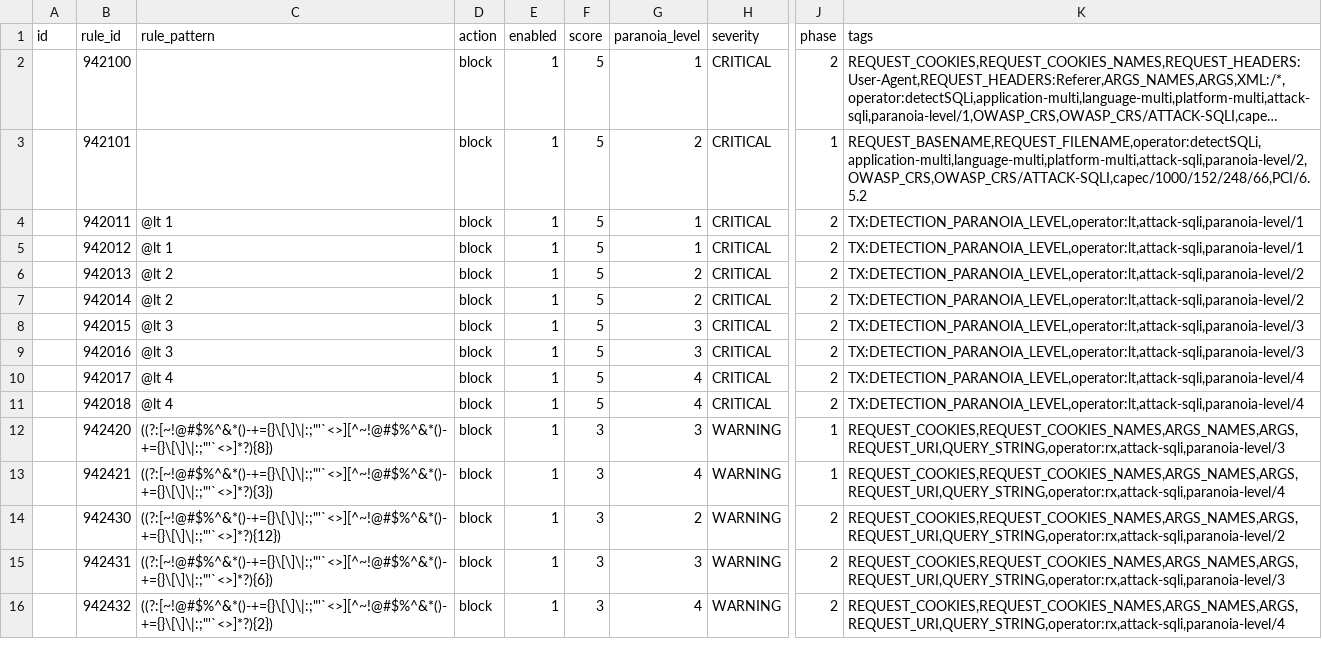
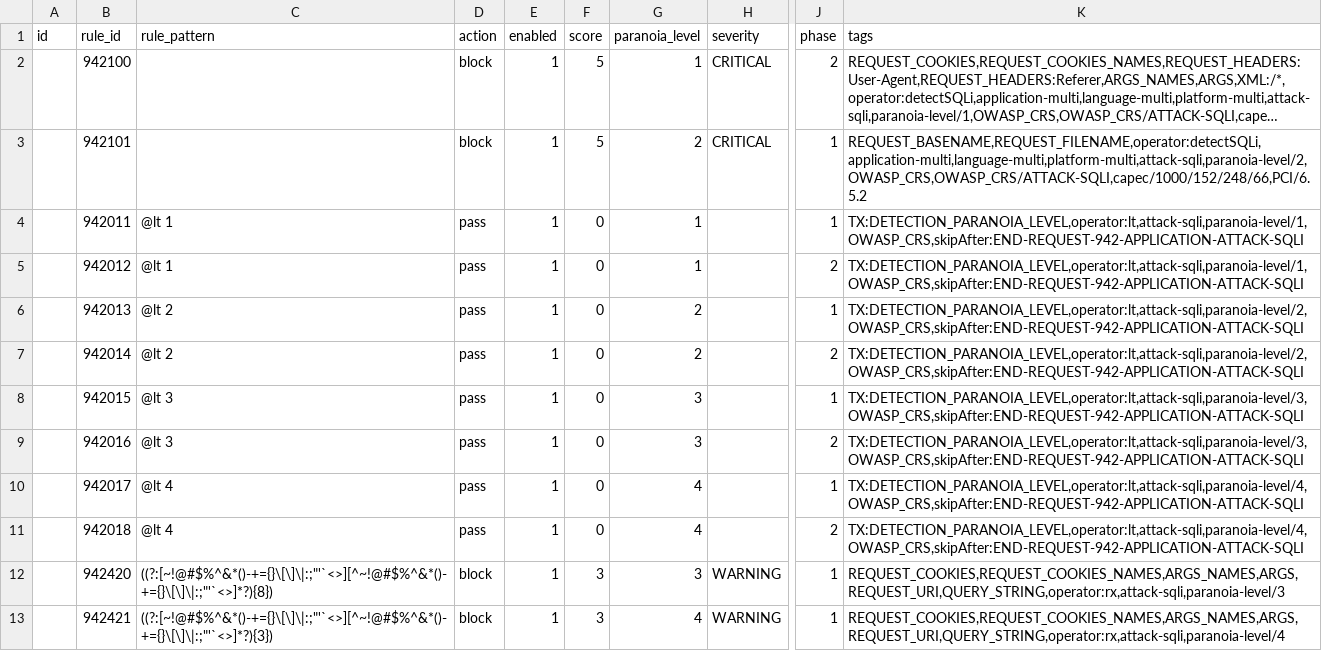
Before and after one commit to teckglobal/teckglobal-bfp-waf-rules, a CSV file: rules/tbfp-waf-rule-942-application-attack-sqli.csv, drawn as a sheet; only a part is shown, gaps mark what is left out; the shorter side is filled out with more unchanged rows; long unchanged cells end in …; the diff names each change by its address in the sheet, - before the commit and + after, or states it on an @@ line.

Commit message:
Update tbfp-waf-rule-942-application-attack-sqli.csv

```diff
--- a/rules/tbfp-waf-rule-942-application-attack-sqli.csv
+++ b/rules/tbfp-waf-rule-942-application-attack-sqli.csv
-D4:D11 (action): block
+D4:D11 (action): pass
-F4:F11 (score): 5
+F4:F11 (score): 0
-H4:H11 (severity): CRITICAL
+H4:H11 (severity): (empty)
-J4 (phase): 2
+J4 (phase): 1
-K4:K5 (tags): TX:DETECTION_PARANOIA_LEVEL,operator:lt,attack-sqli,paranoia-level/1
+K4:K5 (tags): TX:DETECTION_PARANOIA_LEVEL,operator:lt,attack-sqli,paranoia-level/1,OWASP_CRS,skipAfter:END-REQUEST-942-APPLICATION-ATTACK-SQLI
-J6 (phase): 2
+J6 (phase): 1
-K6:K7 (tags): TX:DETECTION_PARANOIA_LEVEL,operator:lt,attack-sqli,paranoia-level/2
+K6:K7 (tags): TX:DETECTION_PARANOIA_LEVEL,operator:lt,attack-sqli,paranoia-level/2,OWASP_CRS,skipAfter:END-REQUEST-942-APPLICATION-ATTACK-SQLI
-J8 (phase): 2
+J8 (phase): 1
-K8:K9 (tags): TX:DETECTION_PARANOIA_LEVEL,operator:lt,attack-sqli,paranoia-level/3
+K8:K9 (tags): TX:DETECTION_PARANOIA_LEVEL,operator:lt,attack-sqli,paranoia-level/3,OWASP_CRS,skipAfter:END-REQUEST-942-APPLICATION-ATTACK-SQLI
-J10 (phase): 2
+J10 (phase): 1
-K10:K11 (tags): TX:DETECTION_PARANOIA_LEVEL,operator:lt,attack-sqli,paranoia-level/4
+K10:K11 (tags): TX:DETECTION_PARANOIA_LEVEL,operator:lt,attack-sqli,paranoia-level/4,OWASP_CRS,skipAfter:END-REQUEST-942-APPLICATION-ATTACK-SQLI
```
